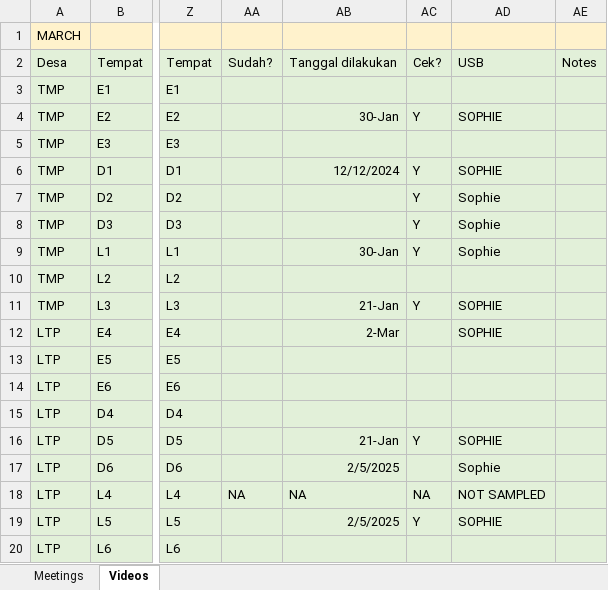
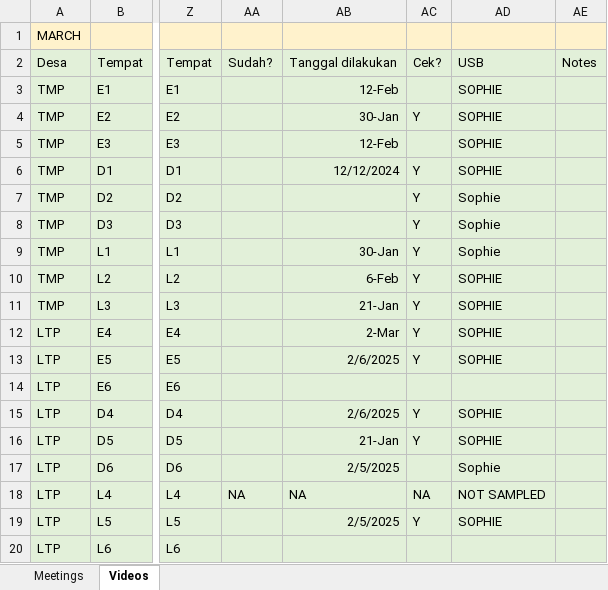
Before and after one commit to swulfing/TanakekeProject, an Excel workbook: RClass/InternHours.xlsx, sheet Videos, drawn as a sheet; only a part is shown, gaps mark what is left out; values as stored, in another font and other column widths than the file's, no borders; the diff names each change by its address in the sheet, - before the commit and + after, or states it on an @@ line.

Commit message:
JulyDataDebugging

```diff
--- a/RClass/InternHours.xlsx (sheet Videos)
+++ b/RClass/InternHours.xlsx (sheet Videos)
-AB3: (empty)
+AB3: 12-Feb
-AD3: (empty)
+AD3: SOPHIE
-AB5: (empty)
+AB5: 12-Feb
-AD5: (empty)
+AD5: SOPHIE
-AB10: (empty)
+AB10: 6-Feb
-AC10: (empty)
+AC10: Y
-AD10: (empty)
+AD10: SOPHIE
-AC12:AC13: (empty)
+AC12:AC13: Y
-AB13: (empty)
+AB13: 2/6/2025
-AD13: (empty)
+AD13: SOPHIE
-AB15: (empty)
+AB15: 2/6/2025
-AC15: (empty)
+AC15: Y
-AD15: (empty)
+AD15: SOPHIE
```
Also changed, not shown: 10 other files.
